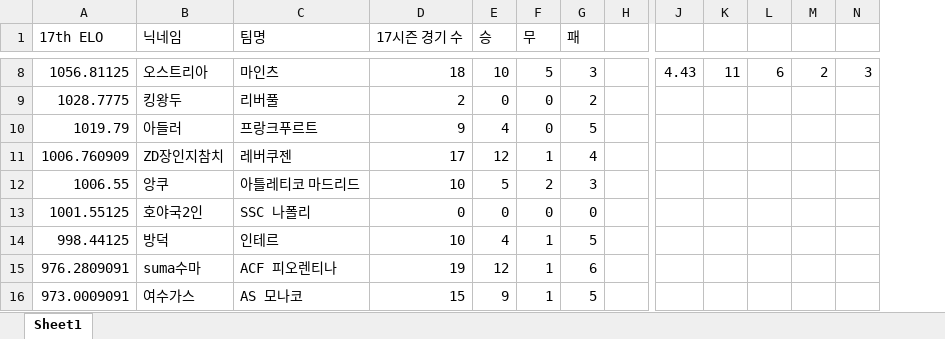
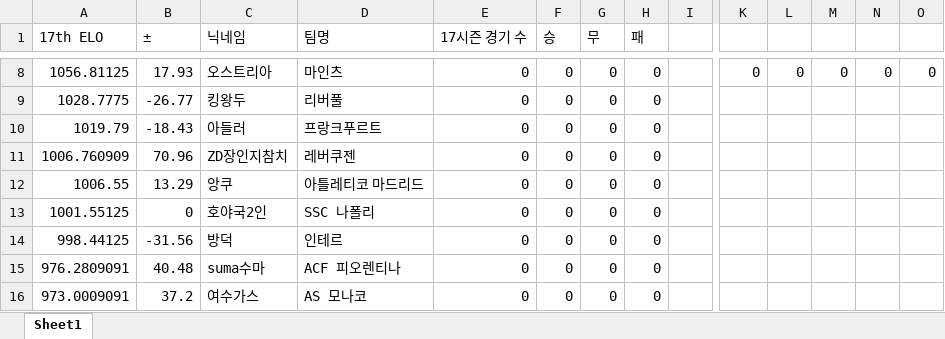
Before and after one commit to xldyxl/AllStar-Ranking-ELO-, an Excel workbook: Ranking_Data.xlsx, sheet Sheet1, drawn as a sheet; only a part is shown, gaps mark what is left out; values as stored, in another font and other column widths than the file's, no borders; addresses are those after the commit; the diff covers the shown part only; the diff names each change by its address in the sheet, - before the commit and + after, or states it on an @@ line.

```diff
--- a/Ranking_Data.xlsx (sheet Sheet1)
+++ b/Ranking_Data.xlsx (sheet Sheet1)
+column B (±), rows 8-16: 17.93 | -26.77 | -18.43 | 70.96 | 13.29 | 0 | -31.56 | 40.48 | 37.2
-E8 (17시즌 경기 수): 18
+E8 (17시즌 경기 수): 0
-F8 (승): 10
+F8 (승): 0
-G8 (무): 5
+G8 (무): 0
-H8 (패): 3
+H8 (패): 0
-K8: 4.43
+K8: 0
-L8: 11
+L8: 0
-M8: 6
+M8: 0
-N8: 2
+N8: 0
-O8: 3
+O8: 0
-E9 (17시즌 경기 수): 2
+E9 (17시즌 경기 수): 0
-H9 (패): 2
+H9 (패): 0
-E10 (17시즌 경기 수): 9
+E10 (17시즌 경기 수): 0
-F10 (승): 4
+F10 (승): 0
-H10 (패): 5
+H10 (패): 0
-E11 (17시즌 경기 수): 17
+E11 (17시즌 경기 수): 0
-F11 (승): 12
+F11 (승): 0
-G11 (무): 1
+G11 (무): 0
-H11 (패): 4
+H11 (패): 0
-E12 (17시즌 경기 수): 10
+E12 (17시즌 경기 수): 0
-F12 (승): 5
+F12 (승): 0
-G12 (무): 2
+G12 (무): 0
-H12 (패): 3
+H12 (패): 0
-E14 (17시즌 경기 수): 10
+E14 (17시즌 경기 수): 0
-F14 (승): 4
+F14 (승): 0
-G14:G16 (무): 1
+G14:G16 (무): 0
-H14 (패): 5
+H14 (패): 0
-E15 (17시즌 경기 수): 19
+E15 (17시즌 경기 수): 0
-F15 (승): 12
+F15 (승): 0
-H15 (패): 6
+H15 (패): 0
-E16 (17시즌 경기 수): 15
+E16 (17시즌 경기 수): 0
-F16 (승): 9
+F16 (승): 0
-H16 (패): 5
+H16 (패): 0
```
Also changed, not shown: 73 edited cells and cell formats elsewhere in this sheet.
